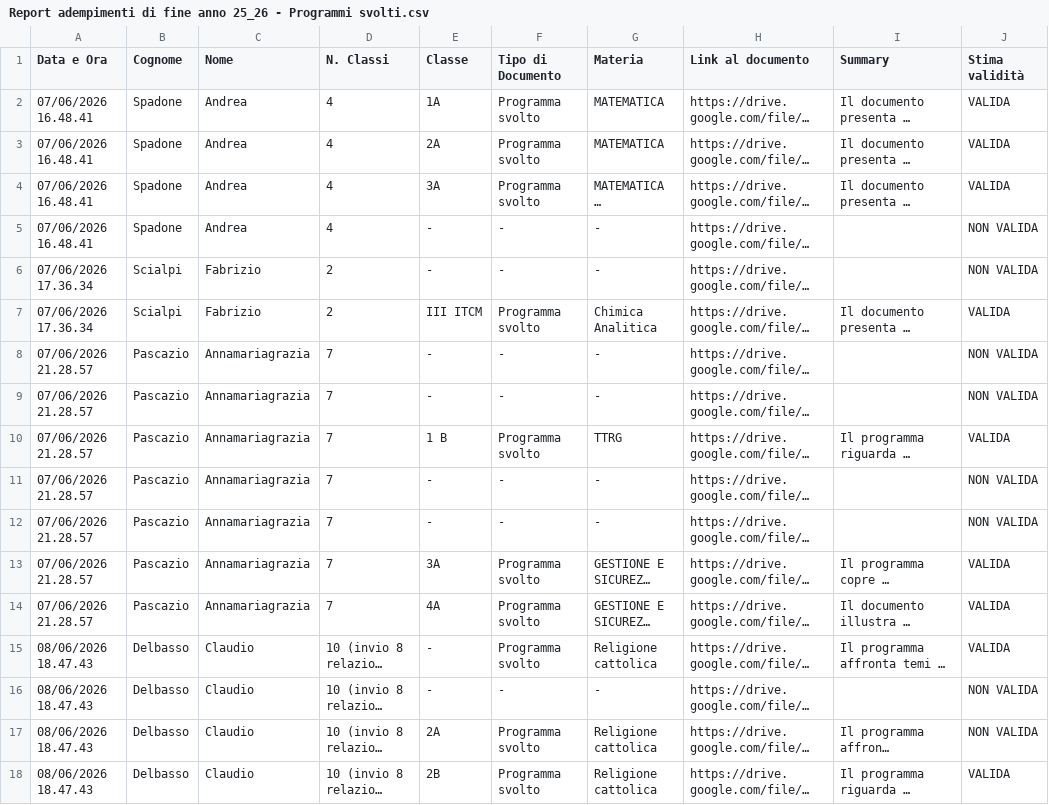
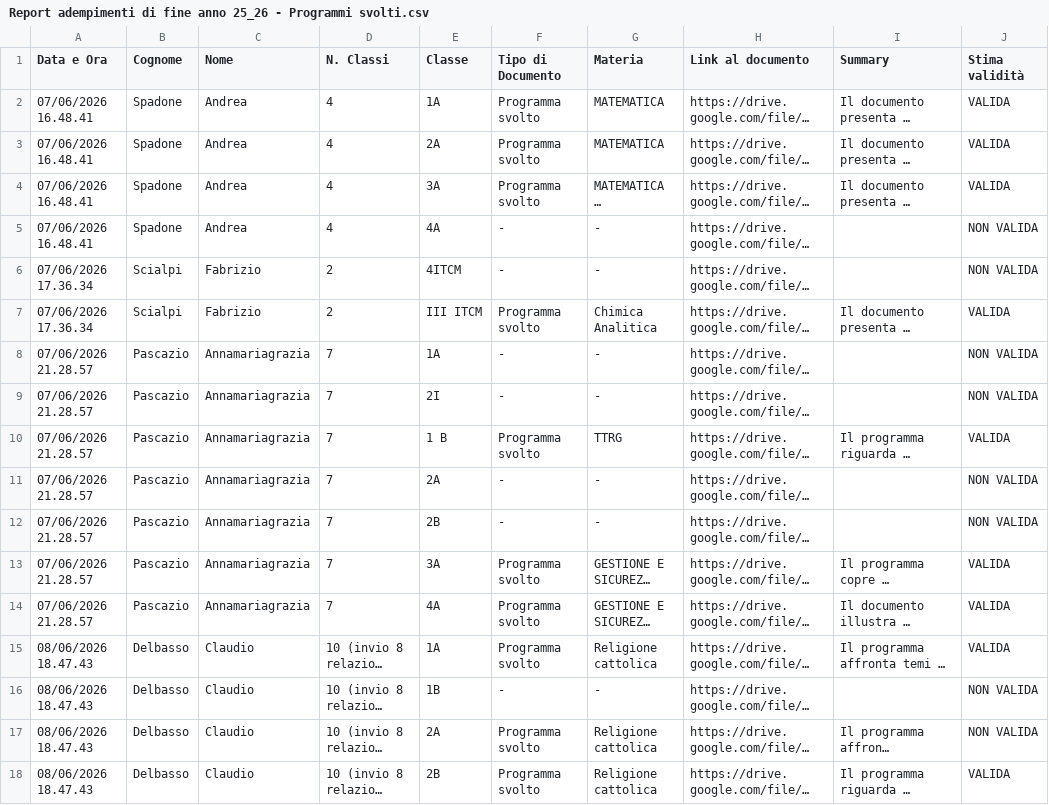
Before and after one commit to ittpanettipitagora/programmi-svolti, a CSV file: csv/Report adempimenti di fine anno 25_26 - Programmi svolti.csv, drawn as a sheet; only a part is shown; long unchanged cells end in …; the diff covers the shown part only; the diff names each change by its address in the sheet, - before the commit and + after, or states it on an @@ line.

```diff
--- a/csv/Report adempimenti di fine anno 25_26 - Programmi svolti.csv
+++ b/csv/Report adempimenti di fine anno 25_26 - Programmi svolti.csv
-E5 (Classe): -
+E5 (Classe): 4A
-E6 (Classe): -
+E6 (Classe): 4ITCM
-E8 (Classe): -
+E8 (Classe): 1A
-E9 (Classe): -
+E9 (Classe): 2I
-E11 (Classe): -
+E11 (Classe): 2A
-E12 (Classe): -
+E12 (Classe): 2B
-E15 (Classe): -
+E15 (Classe): 1A
-E16 (Classe): -
+E16 (Classe): 1B
```
Also changed, not shown: 126 edited cells elsewhere in this file, 5 other files.
